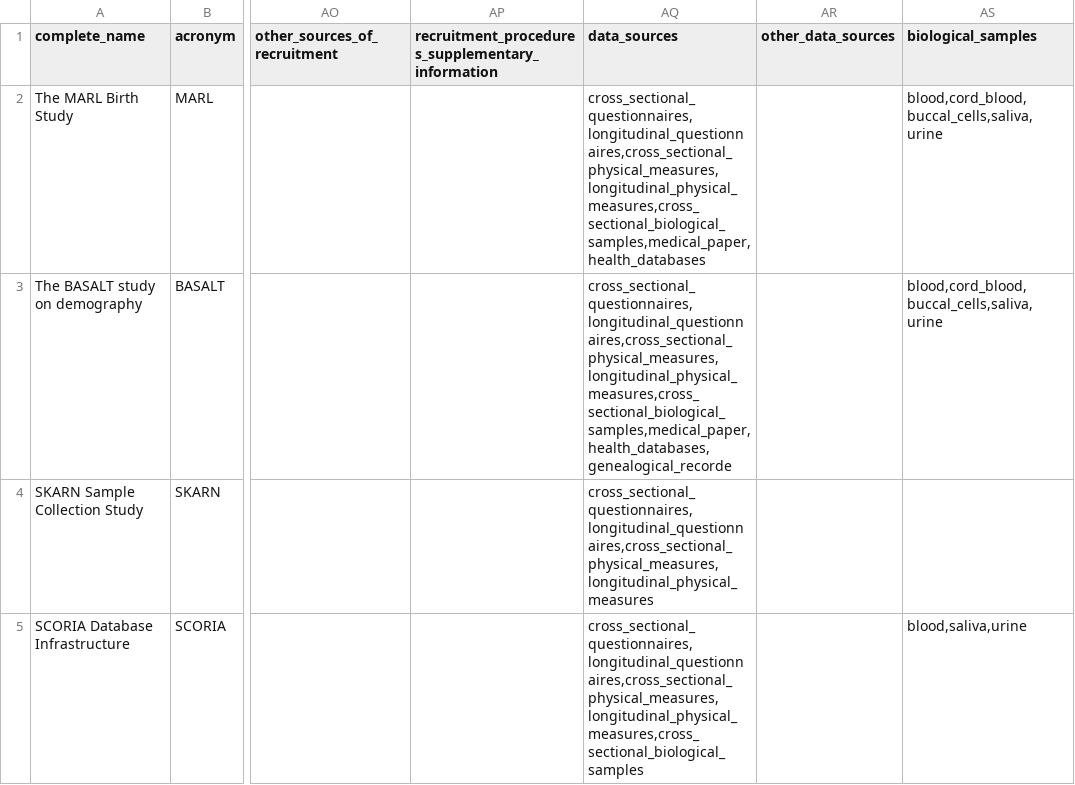
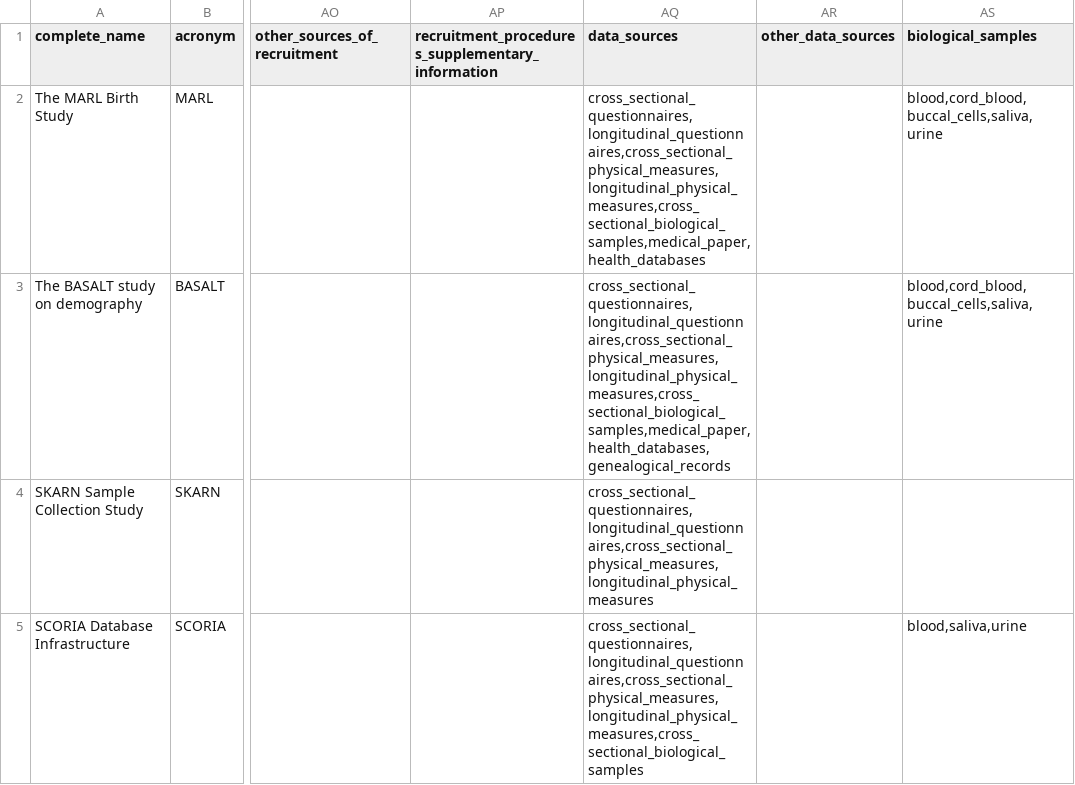
Before and after one commit to obiba/mica, a CSV file: src/main/drupal/profiles/mica_demo/data/study.csv, drawn as a sheet; only a part is shown, gaps mark what is left out; the diff names each change by its address in the sheet, - before the commit and + after, or states it on an @@ line.

Commit message:
Fix typo

```diff
--- a/src/main/drupal/profiles/mica_demo/data/study.csv
+++ b/src/main/drupal/profiles/mica_demo/data/study.csv
-AQ3 (data_sources): cross_sectional_questionnaires,longitudinal_questionnaires,cross_sectional_physical_measures,longitudinal_physical_measures,cross_sectional_biological_samples,medical_paper,health_databases,genealogical_recorde
+AQ3 (data_sources): cross_sectional_questionnaires,longitudinal_questionnaires,cross_sectional_physical_measures,longitudinal_physical_measures,cross_sectional_biological_samples,medical_paper,health_databases,genealogical_records
```
Also changed, not shown: 2 other files.
